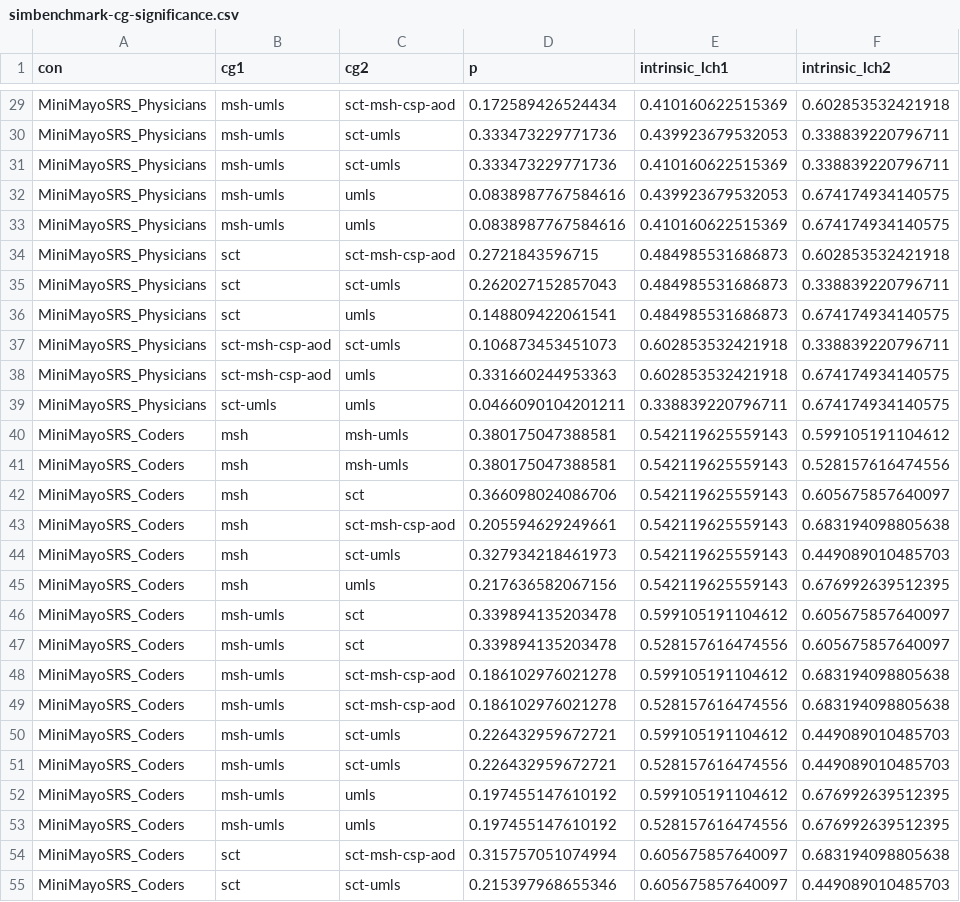
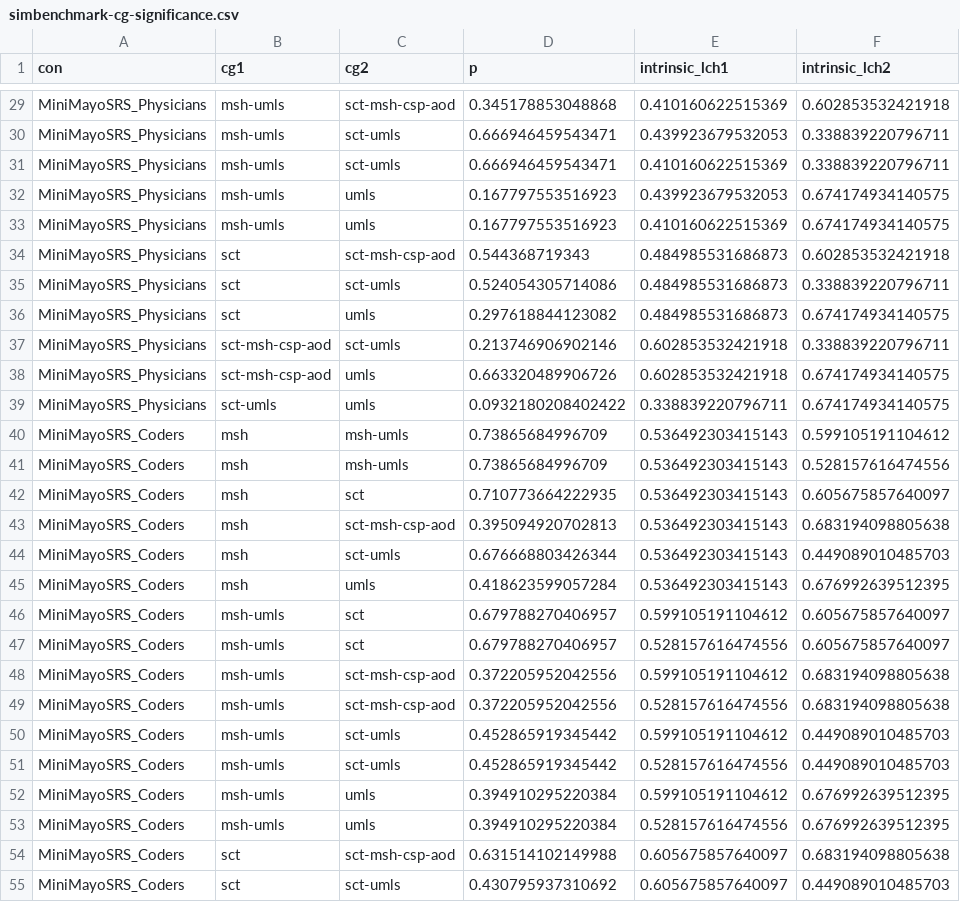
Before and after one commit to obijuan1/ytex, a CSV file: projects/simbenchmark/data/simbenchmark-cg-significance.csv, drawn as a sheet; only a part is shown, gaps mark what is left out; the diff covers the shown part only.

```diff
--- a/projects/simbenchmark/data/simbenchmark-cg-significance.csv
+++ b/projects/simbenchmark/data/simbenchmark-cg-significance.csv
@@ -29,27 +29,27 @@
-"MiniMayoSRS_Physicians","msh-umls","sct-msh-csp-aod",0.172589426524434,0.410160622515369,0.602853532421918
-"MiniMayoSRS_Physicians","msh-umls","sct-umls",0.333473229771736,0.439923679532053,0.338839220796711
-"MiniMayoSRS_Physicians","msh-umls","sct-umls",0.333473229771736,0.410160622515369,0.338839220796711
-"MiniMayoSRS_Physicians","msh-umls","umls",0.0838987767584616,0.439923679532053,0.674174934140575
-"MiniMayoSRS_Physicians","msh-umls","umls",0.0838987767584616,0.410160622515369,0.674174934140575
-"MiniMayoSRS_Physicians","sct","sct-msh-csp-aod",0.2721843596715,0.484985531686873,0.602853532421918
-"MiniMayoSRS_Physicians","sct","sct-umls",0.262027152857043,0.484985531686873,0.338839220796711
-"MiniMayoSRS_Physicians","sct","umls",0.148809422061541,0.484985531686873,0.674174934140575
-"MiniMayoSRS_Physicians","sct-msh-csp-aod","sct-umls",0.106873453451073,0.602853532421918,0.338839220796711
-"MiniMayoSRS_Physicians","sct-msh-csp-aod","umls",0.331660244953363,0.602853532421918,0.674174934140575
-"MiniMayoSRS_Physicians","sct-umls","umls",0.0466090104201211,0.338839220796711,0.674174934140575
-"MiniMayoSRS_Coders","msh","msh-umls",0.380175047388581,0.542119625559143,0.599105191104612
-"MiniMayoSRS_Coders","msh","msh-umls",0.380175047388581,0.542119625559143,0.528157616474556
-"MiniMayoSRS_Coders","msh","sct",0.366098024086706,0.542119625559143,0.605675857640097
-"MiniMayoSRS_Coders","msh","sct-msh-csp-aod",0.205594629249661,0.542119625559143,0.683194098805638
-"MiniMayoSRS_Coders","msh","sct-umls",0.327934218461973,0.542119625559143,0.449089010485703
-"MiniMayoSRS_Coders","msh","umls",0.217636582067156,0.542119625559143,0.676992639512395
-"MiniMayoSRS_Coders","msh-umls","sct",0.339894135203478,0.599105191104612,0.605675857640097
-"MiniMayoSRS_Coders","msh-umls","sct",0.339894135203478,0.528157616474556,0.605675857640097
-"MiniMayoSRS_Coders","msh-umls","sct-msh-csp-aod",0.186102976021278,0.599105191104612,0.683194098805638
-"MiniMayoSRS_Coders","msh-umls","sct-msh-csp-aod",0.186102976021278,0.528157616474556,0.683194098805638
-"MiniMayoSRS_Coders","msh-umls","sct-umls",0.226432959672721,0.599105191104612,0.449089010485703
-"MiniMayoSRS_Coders","msh-umls","sct-umls",0.226432959672721,0.528157616474556,0.449089010485703
-"MiniMayoSRS_Coders","msh-umls","umls",0.197455147610192,0.599105191104612,0.676992639512395
-"MiniMayoSRS_Coders","msh-umls","umls",0.197455147610192,0.528157616474556,0.676992639512395
-"MiniMayoSRS_Coders","sct","sct-msh-csp-aod",0.315757051074994,0.605675857640097,0.683194098805638
-"MiniMayoSRS_Coders","sct","sct-umls",0.215397968655346,0.605675857640097,0.449089010485703
+"MiniMayoSRS_Physicians","msh-umls","sct-msh-csp-aod",0.345178853048868,0.410160622515369,0.602853532421918
+"MiniMayoSRS_Physicians","msh-umls","sct-umls",0.666946459543471,0.439923679532053,0.338839220796711
+"MiniMayoSRS_Physicians","msh-umls","sct-umls",0.666946459543471,0.410160622515369,0.338839220796711
+"MiniMayoSRS_Physicians","msh-umls","umls",0.167797553516923,0.439923679532053,0.674174934140575
+"MiniMayoSRS_Physicians","msh-umls","umls",0.167797553516923,0.410160622515369,0.674174934140575
+"MiniMayoSRS_Physicians","sct","sct-msh-csp-aod",0.544368719343,0.484985531686873,0.602853532421918
+"MiniMayoSRS_Physicians","sct","sct-umls",0.524054305714086,0.484985531686873,0.338839220796711
+"MiniMayoSRS_Physicians","sct","umls",0.297618844123082,0.484985531686873,0.674174934140575
+"MiniMayoSRS_Physicians","sct-msh-csp-aod","sct-umls",0.213746906902146,0.602853532421918,0.338839220796711
+"MiniMayoSRS_Physicians","sct-msh-csp-aod","umls",0.663320489906726,0.602853532421918,0.674174934140575
+"MiniMayoSRS_Physicians","sct-umls","umls",0.0932180208402422,0.338839220796711,0.674174934140575
+"MiniMayoSRS_Coders","msh","msh-umls",0.73865684996709,0.536492303415143,0.599105191104612
+"MiniMayoSRS_Coders","msh","msh-umls",0.73865684996709,0.536492303415143,0.528157616474556
+"MiniMayoSRS_Coders","msh","sct",0.710773664222935,0.536492303415143,0.605675857640097
+"MiniMayoSRS_Coders","msh","sct-msh-csp-aod",0.395094920702813,0.536492303415143,0.683194098805638
+"MiniMayoSRS_Coders","msh","sct-umls",0.676668803426344,0.536492303415143,0.449089010485703
+"MiniMayoSRS_Coders","msh","umls",0.418623599057284,0.536492303415143,0.676992639512395
+"MiniMayoSRS_Coders","msh-umls","sct",0.679788270406957,0.599105191104612,0.605675857640097
+"MiniMayoSRS_Coders","msh-umls","sct",0.679788270406957,0.528157616474556,0.605675857640097
+"MiniMayoSRS_Coders","msh-umls","sct-msh-csp-aod",0.372205952042556,0.599105191104612,0.683194098805638
+"MiniMayoSRS_Coders","msh-umls","sct-msh-csp-aod",0.372205952042556,0.528157616474556,0.683194098805638
+"MiniMayoSRS_Coders","msh-umls","sct-umls",0.452865919345442,0.599105191104612,0.449089010485703
+"MiniMayoSRS_Coders","msh-umls","sct-umls",0.452865919345442,0.528157616474556,0.449089010485703
+"MiniMayoSRS_Coders","msh-umls","umls",0.394910295220384,0.599105191104612,0.676992639512395
+"MiniMayoSRS_Coders","msh-umls","umls",0.394910295220384,0.528157616474556,0.676992639512395
+"MiniMayoSRS_Coders","sct","sct-msh-csp-aod",0.631514102149988,0.605675857640097,0.683194098805638
+"MiniMayoSRS_Coders","sct","sct-umls",0.430795937310692,0.605675857640097,0.449089010485703
```
Also changed, not shown: 66 edited cells elsewhere in this file, projects/simbenchmark/data/simbenchmark-spearman.csv, projects/simbenchmark/data/simbenchmark-summary.csv, 1 other file.
